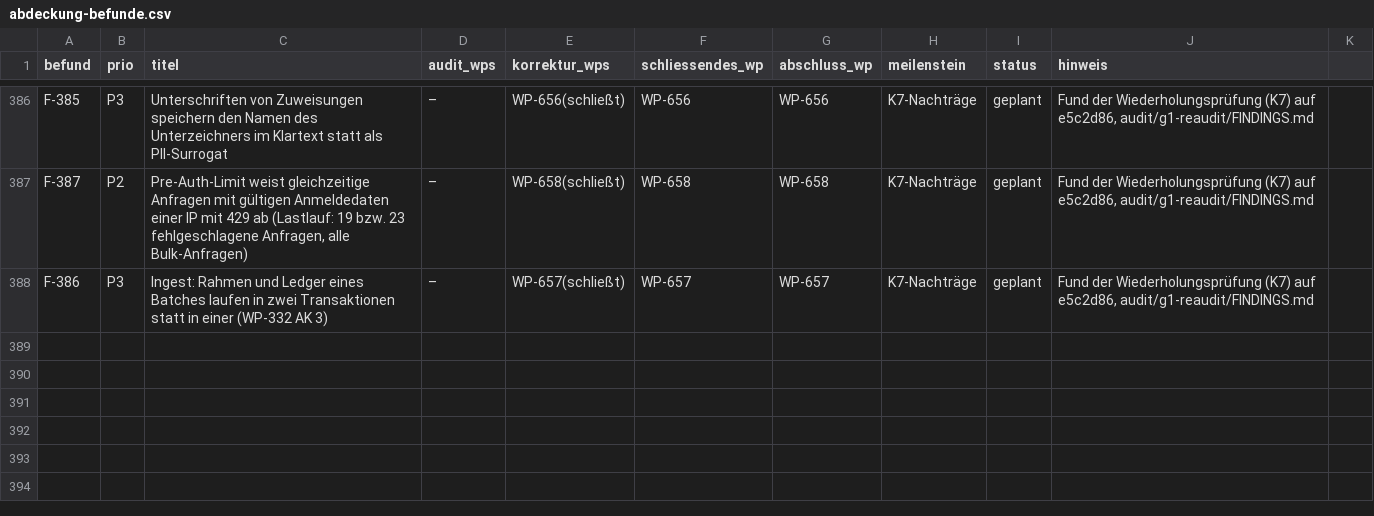
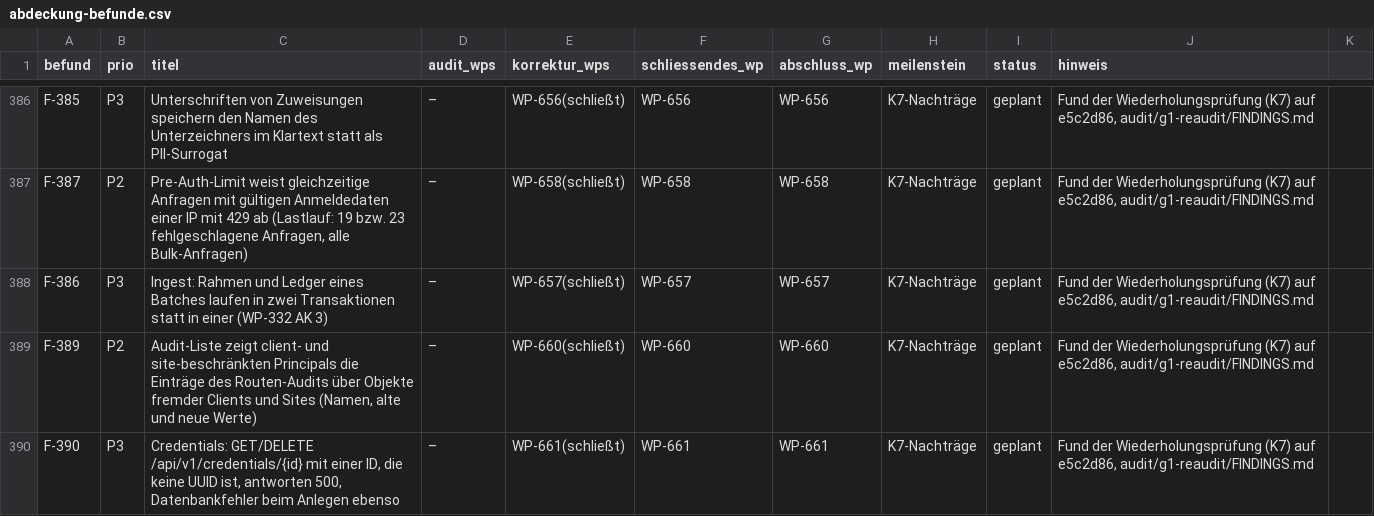
Before and after one commit to DataHub-Chiemgau/Reticora-CMDB, a CSV file: docs/plan/g1-korrektur/abdeckung-befunde.csv, drawn as a sheet; only a part is shown, gaps mark what is left out.

```diff
--- a/docs/plan/g1-korrektur/abdeckung-befunde.csv
+++ b/docs/plan/g1-korrektur/abdeckung-befunde.csv
@@ -388 +388,3 @@ F-387;P2;Pre-Auth-Limit weist gleichzeitige Anfragen mit gültigen Anmeldedaten
 F-386;P3;Ingest: Rahmen und Ledger eines Batches laufen in zwei Transaktionen statt in einer (WP-332 AK 3);–;WP-657(schließt);WP-657;WP-657;K7-Nachträge;geplant;Fund der Wiederholungsprüfung (K7) auf e5c2d86, audit/g1-reaudit/FINDINGS.md
+F-389;P2;Audit-Liste zeigt client- und site-beschränkten Principals die Einträge des Routen-Audits über Objekte fremder Clients und Sites (Namen, alte und neue Werte);–;WP-660(schließt);WP-660;WP-660;K7-Nachträge;geplant;Fund der Wiederholungsprüfung (K7) auf e5c2d86, audit/g1-reaudit/FINDINGS.md
+F-390;P3;Credentials: GET/DELETE /api/v1/credentials/{id} mit einer ID, die keine UUID ist, antworten 500, Datenbankfehler beim Anlegen ebenso;–;WP-661(schließt);WP-661;WP-661;K7-Nachträge;geplant;Fund der Wiederholungsprüfung (K7) auf e5c2d86, audit/g1-reaudit/FINDINGS.md
```
Also changed, not shown: docs/traceability.csv, 7 other files.
